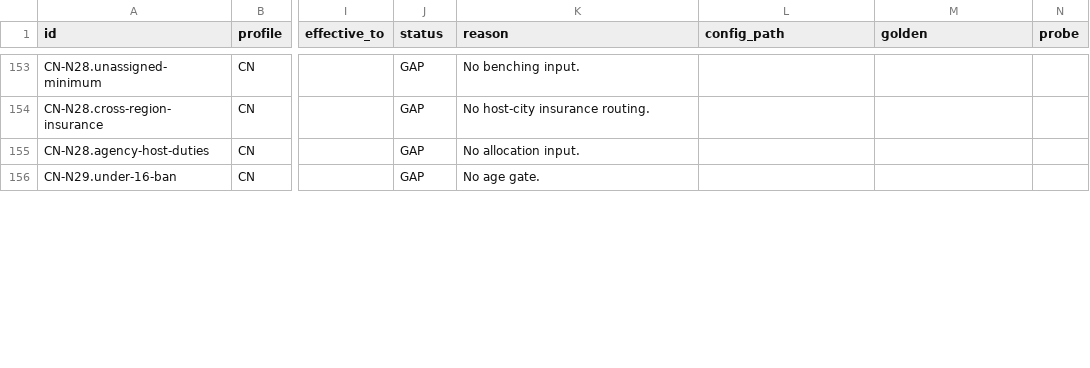
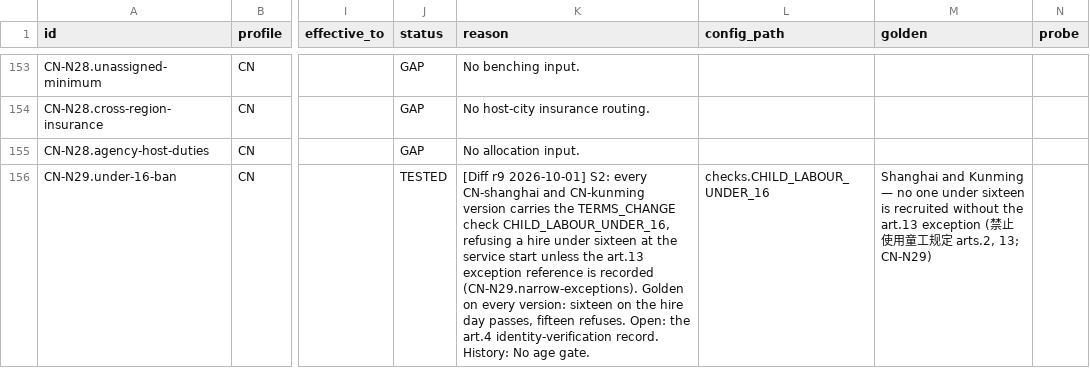
Before and after one commit to norbital-ai/templates, a CSV file: hr-payroll/docs/inventory/china.csv, drawn as a sheet; only a part is shown, gaps mark what is left out; the diff covers the shown part only; the diff names each change by its address in the sheet, - before the commit and + after, or states it on an @@ line.

```diff
--- a/hr-payroll/docs/inventory/china.csv
+++ b/hr-payroll/docs/inventory/china.csv
-J156 (status): GAP
+J156 (status): TESTED
-K156 (reason): No age…
+K156 (reason): [Diff r9 2026-10-01] S2: every CN-shanghai and CN-kunming version carries the TERMS_CHANGE check CHILD_LABOUR_UNDER_16, refusing a hire under sixteen at the service start unless the art.13 exception reference is recorded (CN-N29.narrow-exceptions). Golden on every version: sixteen on the hire day passes, fifteen refuses. Open: the art.4 identity-verification record. History: No age…
-L156 (config_path): (empty)
+L156 (config_path): checks.CHILD_LABOUR_UNDER_16
-M156 (golden): (empty)
+M156 (golden): Shanghai and Kunming — no one under sixteen is recruited without the art.13 exception (禁止使用童工规定 arts.2, 13; CN-N29)
```
Also changed, not shown: 10 edited cells elsewhere in this file, hr-payroll/docs/inventory/malaysia.csv, hr-payroll/docs/inventory/philippines.csv, 43 other files.
